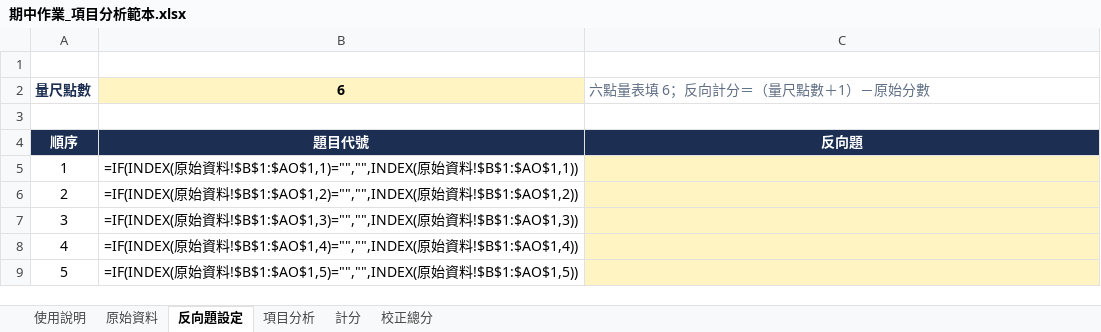
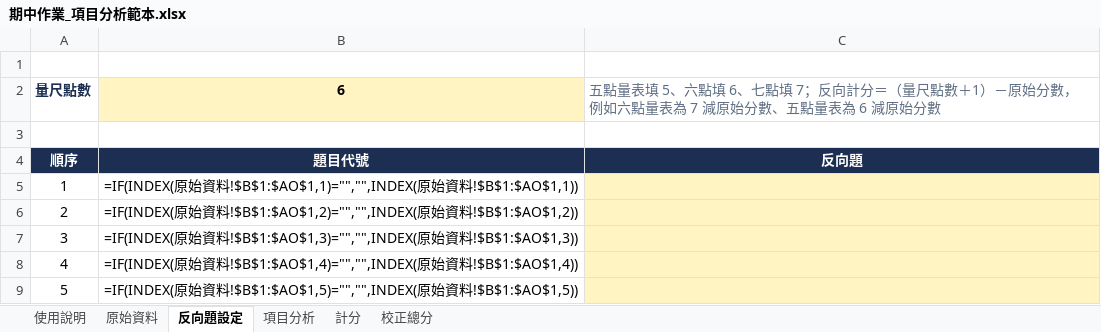
Before and after one commit to yhwjoanna/Psychometrics, an Excel workbook: Assignments/期中作業_項目分析範本.xlsx, sheet 反向題設定, drawn as a sheet; only a part is shown; values as stored, in another font and other column widths than the file's, no borders; formulas without a stored value are shown as written; the diff names each change by its address in the sheet, - before the commit and + after, or states it on an @@ line.

```diff
--- a/Assignments/期中作業_項目分析範本.xlsx (sheet 反向題設定)
+++ b/Assignments/期中作業_項目分析範本.xlsx (sheet 反向題設定)
-C2: 六點量表填 6；反向計分＝（量尺點數＋1）－原始分數
+C2: 五點量表填 5、六點填 6、七點填 7；反向計分＝（量尺點數＋1）－原始分數，例如六點量表為 7 減原始分數、五點量表為 6 減原始分數
```
Also changed, not shown: sheet 使用說明, Assignments/期中作業_草率作答篩檢範本.xlsx, 4 other files.
